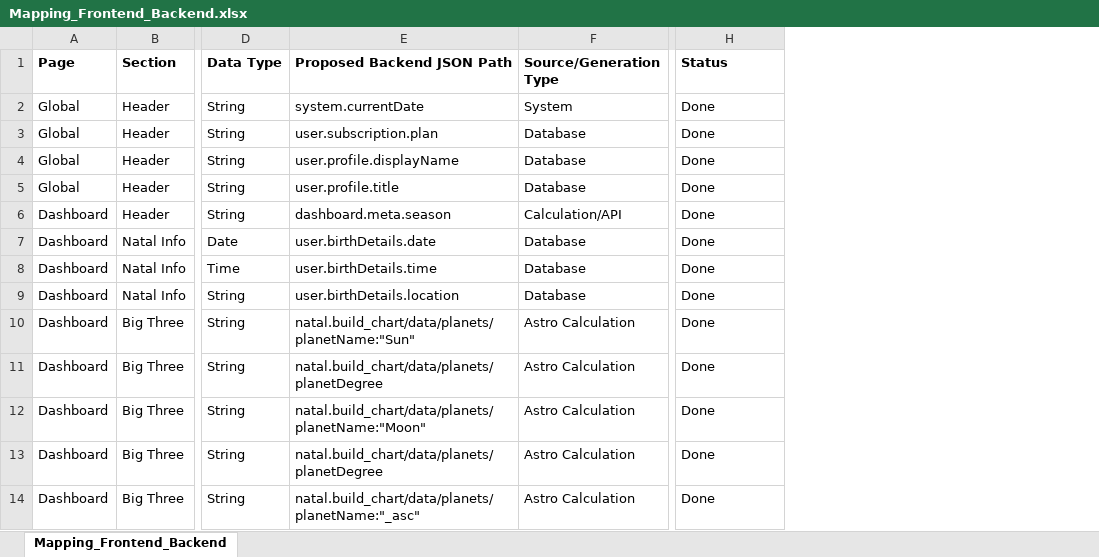
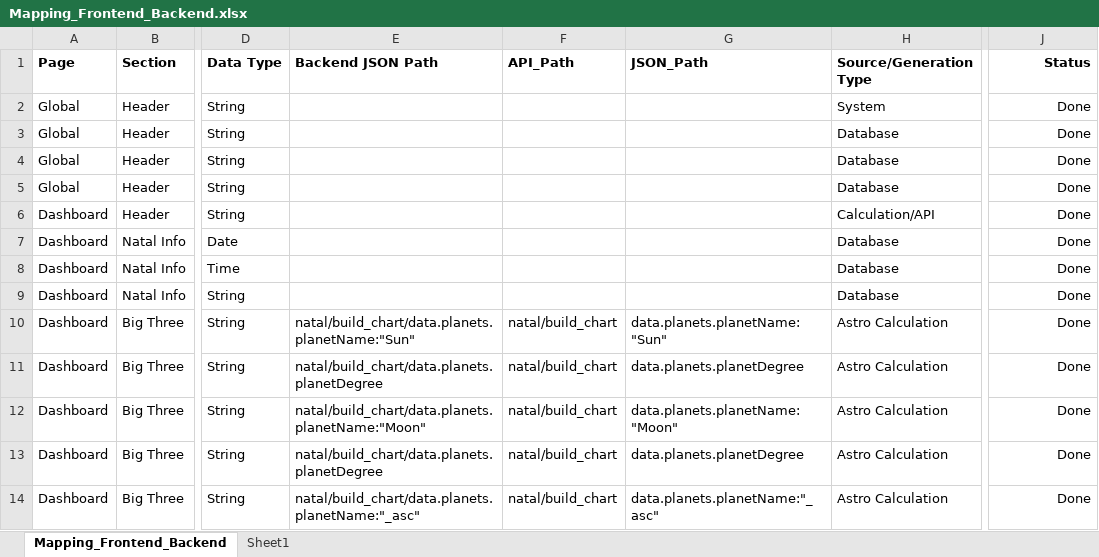
Before and after one commit to parakramjain/astro_aspects, an Excel workbook: docs/Mapping_Frontend_Backend.xlsx, sheet Mapping_Frontend_Backend, drawn as a sheet; only a part is shown, gaps mark what is left out; values as stored, in another font and other column widths than the file's, no borders; removed rows and columns are numbered as before the commit, all else as after; the diff covers the shown part only; the diff names each change by its address in the sheet, - before the commit and + after, or states it on an @@ line.

```diff
--- a/docs/Mapping_Frontend_Backend.xlsx (sheet Mapping_Frontend_Backend)
+++ b/docs/Mapping_Frontend_Backend.xlsx (sheet Mapping_Frontend_Backend)
+sheet tab: Sheet1
-column E (Proposed Backend JSON Path), rows 2-14: system.currentDate | user.subscription.plan | user.profile.displayName | user.profile.title | dashboard.meta.season | user.birthDetails.date | user.birthDetails.time | user.birthDetails.location | natal.build_chart/data/planets/planetName:"Sun" | natal.build_chart/data/planets/planetDegree | natal.build_chart/data/planets/planetName:"Moon" | natal.build_chart/data/planets/planetDegree | natal.build_chart/data/planets/planetName:"_asc"
+column E (Backend JSON Path), rows 10-14: natal/build_chart/data.planets.planetName:"Sun" | natal/build_chart/data.planets.planetDegree | natal/build_chart/data.planets.planetName:"Moon" | natal/build_chart/data.planets.planetDegree | natal/build_chart/data.planets.planetName:"_asc"
+column F (API_Path), rows 10-14: all natal/build_chart
+column G (JSON_Path), rows 10-14: data.planets.planetName:"Sun" | data.planets.planetDegree | data.planets.planetName:"Moon" | data.planets.planetDegree | data.planets.planetName:"_asc"
-J1:J14 alignment: left
+J1:J14 alignment: right
```
Also changed, not shown: 2 added rows, 122 edited cells and cell formats elsewhere in this sheet, 13 other files.
